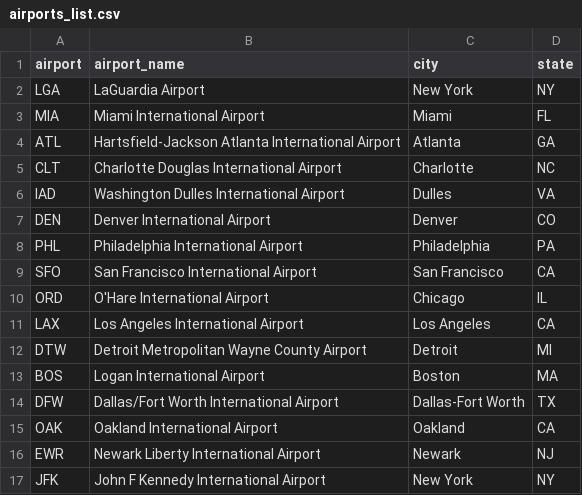
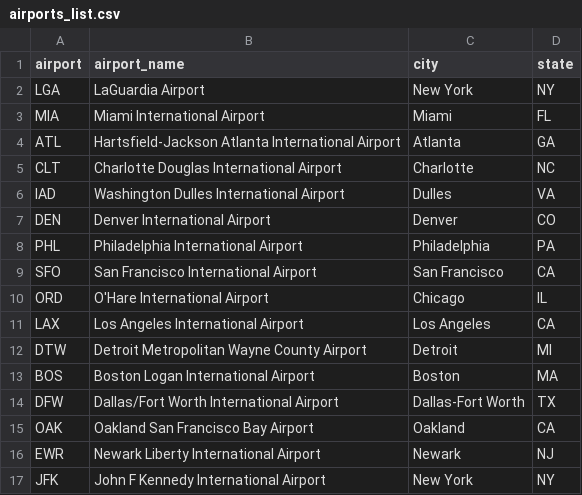
Before and after one commit to OrangeCS150/FlightSight, a CSV file: backend/data/airports_list.csv, drawn as a sheet.

```diff
--- a/backend/data/airports_list.csv
+++ b/backend/data/airports_list.csv
@@ -12,5 +12,5 @@ LAX,Los Angeles International Airport,Los Angeles,CA
 DTW,Detroit Metropolitan Wayne County Airport,Detroit,MI
-BOS,Logan International Airport,Boston,MA
+BOS,Boston Logan International Airport,Boston,MA
 DFW,Dallas/Fort Worth International Airport,Dallas-Fort Worth,TX
-OAK,Oakland International Airport,Oakland,CA
+OAK,Oakland San Francisco Bay Airport,Oakland,CA
 EWR,Newark Liberty International Airport,Newark,NJ
```
Also changed, not shown: 7 other files.
